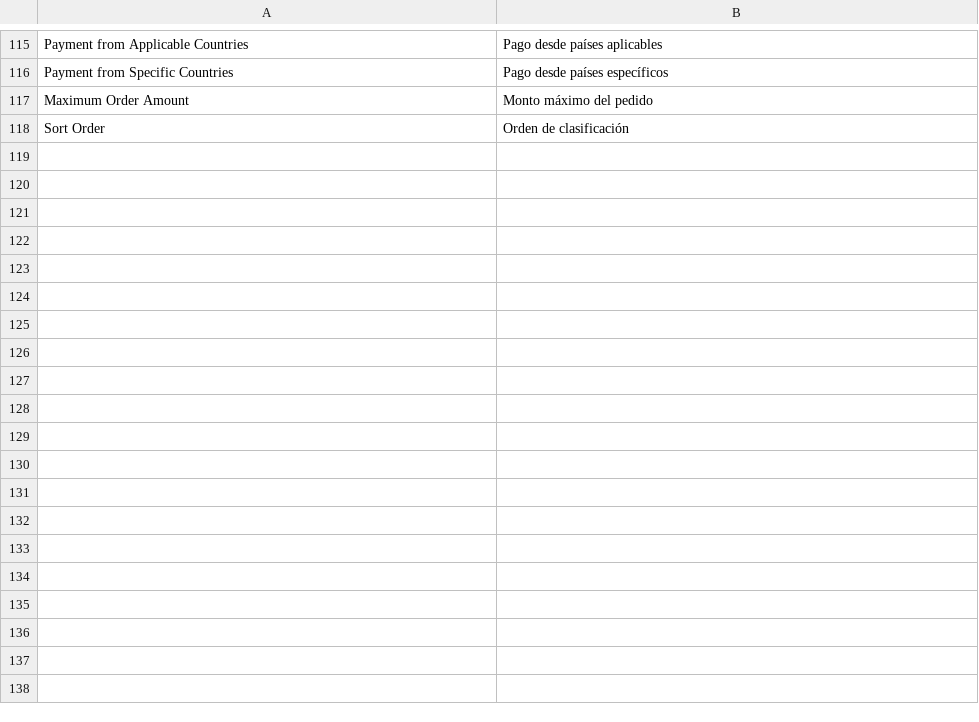
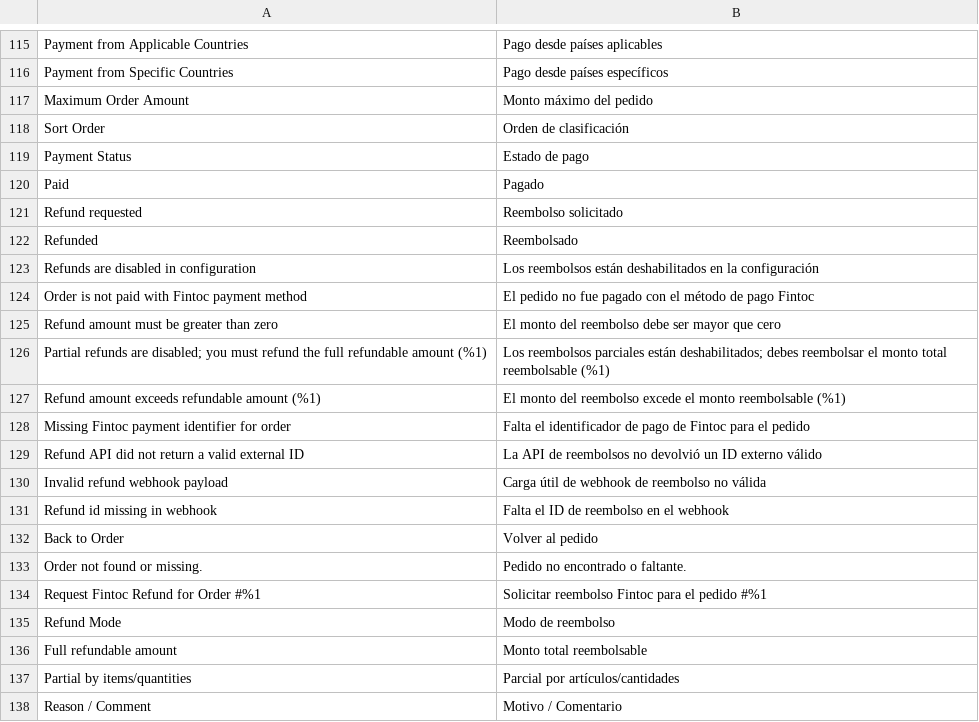
Before and after one commit to Propultech/AC-Fintoc-Payment, a CSV file: i18n/es_CL.csv, drawn as a sheet; only a part is shown, gaps mark what is left out; the diff covers the shown part only; the diff names each change by its address in the sheet, - before the commit and + after, or states it on an @@ line.

Commit message:
feat: add admin transaction tabs, improve refund flow, and enhance UI
- Introduced new admin transaction tabs: `Information` and `Webhook History` for better transaction management.
- Created `Save` controller for improved refund processing with enhanced validations, metadata handling, and error reporting.
- Enhanced admin UI: refined transaction view templates, added refund/cancel actions, and improved accordion styling.
- Updated translations for better multilingual support and consistency.
- Refined payment and refund amount handling by removing unnecessary cent-to-unit conversions.
- Improved webhook handling with data grouping by event type and safer JSON parsing.

```diff
--- a/i18n/es_CL.csv
+++ b/i18n/es_CL.csv
+row 119: Payment Status | Estado de pago
+row 120: Paid | Pagado
+row 121: Refund requested | Reembolso solicitado
+row 122: Refunded | Reembolsado
+row 123: Refunds are disabled in configuration | Los reembolsos están deshabilitados en la configuración
+row 124: Order is not paid with Fintoc payment method | El pedido no fue pagado con el método de pago Fintoc
+row 125: Refund amount must be greater than zero | El monto del reembolso debe ser mayor que cero
+row 126: Partial refunds are disabled; you must refund the full refundable amount (%1) | Los reembolsos parciales están deshabilitados; debes reembolsar el monto total reembolsable (%1)
+row 127: Refund amount exceeds refundable amount (%1) | El monto del reembolso excede el monto reembolsable (%1)
+row 128: Missing Fintoc payment identifier for order | Falta el identificador de pago de Fintoc para el pedido
+row 129: Refund API did not return a valid external ID | La API de reembolsos no devolvió un ID externo válido
+row 130: Invalid refund webhook payload | Carga útil de webhook de reembolso no válida
+row 131: Refund id missing in webhook | Falta el ID de reembolso en el webhook
+row 132: Back to Order | Volver al pedido
+row 133: Order not found or missing. | Pedido no encontrado o faltante.
+row 134: Request Fintoc Refund for Order #%1 | Solicitar reembolso Fintoc para el pedido #%1
+row 135: Refund Mode | Modo de reembolso
+row 136: Full refundable amount | Monto total reembolsable
+row 137: Partial by items/quantities | Parcial por artículos/cantidades
+row 138: Reason / Comment | Motivo / Comentario
```
Also changed, not shown: 18 added rows elsewhere in this file, 15 other files.
